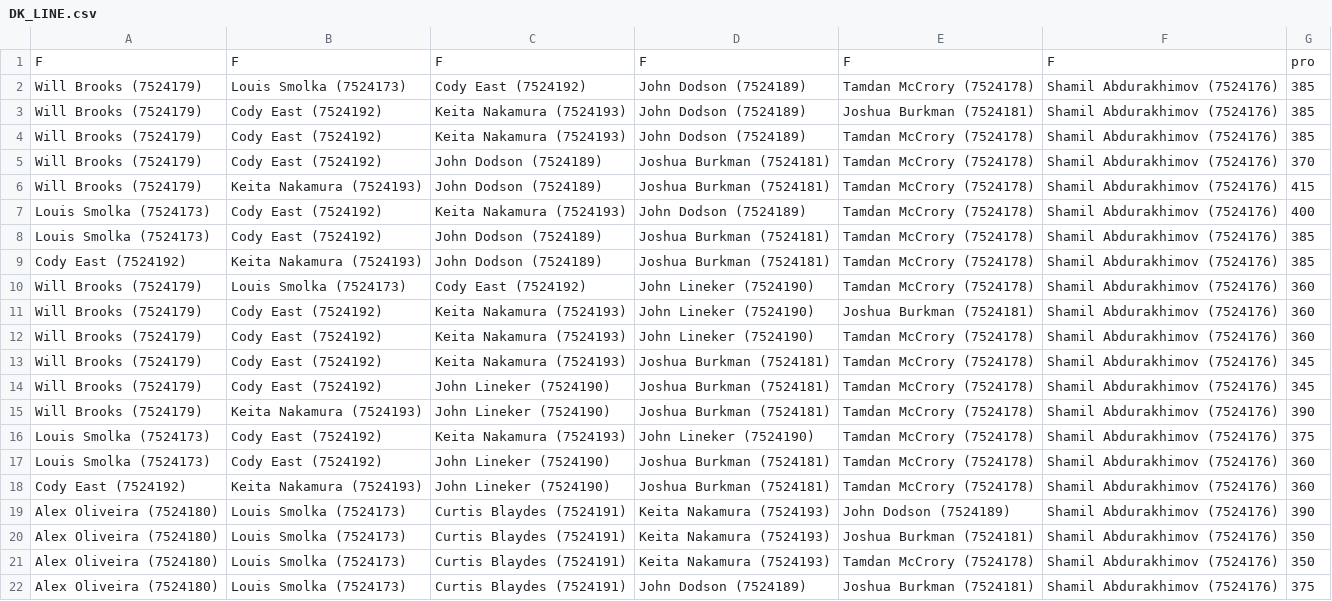
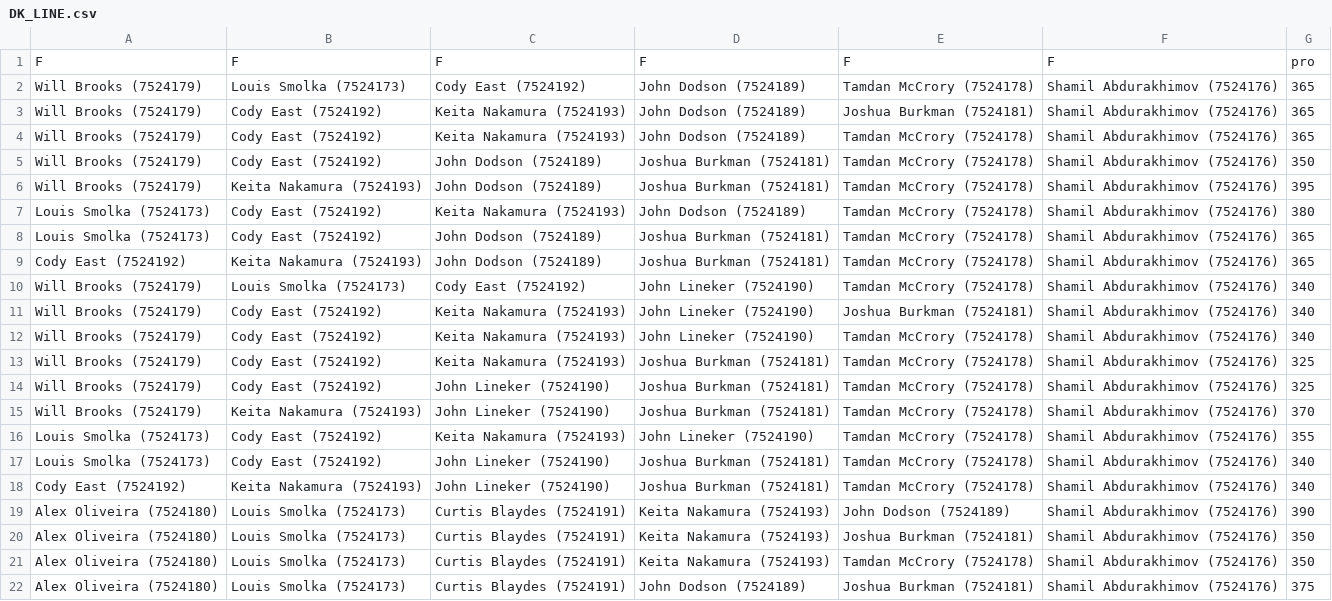
Before and after one commit to chrisjc3/mma_stats, a CSV file: data/output/DK_LINE.csv, drawn as a sheet; only a part is shown.

```diff
--- a/data/output/DK_LINE.csv
+++ b/data/output/DK_LINE.csv
@@ -1,19 +1,19 @@
 "F","F","F","F","F","F","pro"
-"Will Brooks (7524179)","Louis Smolka (7524173)","Cody East (7524192)","John Dodson (7524189)","Tamdan McCrory (7524178)","Shamil Abdurakhimov (7524176)",385
-"Will Brooks (7524179)","Cody East (7524192)","Keita Nakamura (7524193)","John Dodson (7524189)","Joshua Burkman (7524181)","Shamil Abdurakhimov (7524176)",385
-"Will Brooks (7524179)","Cody East (7524192)","Keita Nakamura (7524193)","John Dodson (7524189)","Tamdan McCrory (7524178)","Shamil Abdurakhimov (7524176)",385
-"Will Brooks (7524179)","Cody East (7524192)","John Dodson (7524189)","Joshua Burkman (7524181)","Tamdan McCrory (7524178)","Shamil Abdurakhimov (7524176)",370
-"Will Brooks (7524179)","Keita Nakamura (7524193)","John Dodson (7524189)","Joshua Burkman (7524181)","Tamdan McCrory (7524178)","Shamil Abdurakhimov (7524176)",415
-"Louis Smolka (7524173)","Cody East (7524192)","Keita Nakamura (7524193)","John Dodson (7524189)","Tamdan McCrory (7524178)","Shamil Abdurakhimov (7524176)",400
-"Louis Smolka (7524173)","Cody East (7524192)","John Dodson (7524189)","Joshua Burkman (7524181)","Tamdan McCrory (7524178)","Shamil Abdurakhimov (7524176)",385
-"Cody East (7524192)","Keita Nakamura (7524193)","John Dodson (7524189)","Joshua Burkman (7524181)","Tamdan McCrory (7524178)","Shamil Abdurakhimov (7524176)",385
-"Will Brooks (7524179)","Louis Smolka (7524173)","Cody East (7524192)","John Lineker (7524190)","Tamdan McCrory (7524178)","Shamil Abdurakhimov (7524176)",360
-"Will Brooks (7524179)","Cody East (7524192)","Keita Nakamura (7524193)","John Lineker (7524190)","Joshua Burkman (7524181)","Shamil Abdurakhimov (7524176)",360
-"Will Brooks (7524179)","Cody East (7524192)","Keita Nakamura (7524193)","John Lineker (7524190)","Tamdan McCrory (7524178)","Shamil Abdurakhimov (7524176)",360
-"Will Brooks (7524179)","Cody East (7524192)","Keita Nakamura (7524193)","Joshua Burkman (7524181)","Tamdan McCrory (7524178)","Shamil Abdurakhimov (7524176)",345
-"Will Brooks (7524179)","Cody East (7524192)","John Lineker (7524190)","Joshua Burkman (7524181)","Tamdan McCrory (7524178)","Shamil Abdurakhimov (7524176)",345
-"Will Brooks (7524179)","Keita Nakamura (7524193)","John Lineker (7524190)","Joshua Burkman (7524181)","Tamdan McCrory (7524178)","Shamil Abdurakhimov (7524176)",390
-"Louis Smolka (7524173)","Cody East (7524192)","Keita Nakamura (7524193)","John Lineker (7524190)","Tamdan McCrory (7524178)","Shamil Abdurakhimov (7524176)",375
-"Louis Smolka (7524173)","Cody East (7524192)","John Lineker (7524190)","Joshua Burkman (7524181)","Tamdan McCrory (7524178)","Shamil Abdurakhimov (7524176)",360
-"Cody East (7524192)","Keita Nakamura (7524193)","John Lineker (7524190)","Joshua Burkman (7524181)","Tamdan McCrory (7524178)","Shamil Abdurakhimov (7524176)",360
+"Will Brooks (7524179)","Louis Smolka (7524173)","Cody East (7524192)","John Dodson (7524189)","Tamdan McCrory (7524178)","Shamil Abdurakhimov (7524176)",365
+"Will Brooks (7524179)","Cody East (7524192)","Keita Nakamura (7524193)","John Dodson (7524189)","Joshua Burkman (7524181)","Shamil Abdurakhimov (7524176)",365
+"Will Brooks (7524179)","Cody East (7524192)","Keita Nakamura (7524193)","John Dodson (7524189)","Tamdan McCrory (7524178)","Shamil Abdurakhimov (7524176)",365
+"Will Brooks (7524179)","Cody East (7524192)","John Dodson (7524189)","Joshua Burkman (7524181)","Tamdan McCrory (7524178)","Shamil Abdurakhimov (7524176)",350
+"Will Brooks (7524179)","Keita Nakamura (7524193)","John Dodson (7524189)","Joshua Burkman (7524181)","Tamdan McCrory (7524178)","Shamil Abdurakhimov (7524176)",395
+"Louis Smolka (7524173)","Cody East (7524192)","Keita Nakamura (7524193)","John Dodson (7524189)","Tamdan McCrory (7524178)","Shamil Abdurakhimov (7524176)",380
+"Louis Smolka (7524173)","Cody East (7524192)","John Dodson (7524189)","Joshua Burkman (7524181)","Tamdan McCrory (7524178)","Shamil Abdurakhimov (7524176)",365
+"Cody East (7524192)","Keita Nakamura (7524193)","John Dodson (7524189)","Joshua Burkman (7524181)","Tamdan McCrory (7524178)","Shamil Abdurakhimov (7524176)",365
+"Will Brooks (7524179)","Louis Smolka (7524173)","Cody East (7524192)","John Lineker (7524190)","Tamdan McCrory (7524178)","Shamil Abdurakhimov (7524176)",340
+"Will Brooks (7524179)","Cody East (7524192)","Keita Nakamura (7524193)","John Lineker (7524190)","Joshua Burkman (7524181)","Shamil Abdurakhimov (7524176)",340
+"Will Brooks (7524179)","Cody East (7524192)","Keita Nakamura (7524193)","John Lineker (7524190)","Tamdan McCrory (7524178)","Shamil Abdurakhimov (7524176)",340
+"Will Brooks (7524179)","Cody East (7524192)","Keita Nakamura (7524193)","Joshua Burkman (7524181)","Tamdan McCrory (7524178)","Shamil Abdurakhimov (7524176)",325
+"Will Brooks (7524179)","Cody East (7524192)","John Lineker (7524190)","Joshua Burkman (7524181)","Tamdan McCrory (7524178)","Shamil Abdurakhimov (7524176)",325
+"Will Brooks (7524179)","Keita Nakamura (7524193)","John Lineker (7524190)","Joshua Burkman (7524181)","Tamdan McCrory (7524178)","Shamil Abdurakhimov (7524176)",370
+"Louis Smolka (7524173)","Cody East (7524192)","Keita Nakamura (7524193)","John Lineker (7524190)","Tamdan McCrory (7524178)","Shamil Abdurakhimov (7524176)",355
+"Louis Smolka (7524173)","Cody East (7524192)","John Lineker (7524190)","Joshua Burkman (7524181)","Tamdan McCrory (7524178)","Shamil Abdurakhimov (7524176)",340
+"Cody East (7524192)","Keita Nakamura (7524193)","John Lineker (7524190)","Joshua Burkman (7524181)","Tamdan McCrory (7524178)","Shamil Abdurakhimov (7524176)",340
 "Alex Oliveira (7524180)","Louis Smolka (7524173)","Curtis Blaydes (7524191)","Keita Nakamura (7524193)","John Dodson (7524189)","Shamil Abdurakhimov (7524176)",390
```
Also changed, not shown: data/cards/c2.csv, data/cards/c3.csv, 1 other file.
